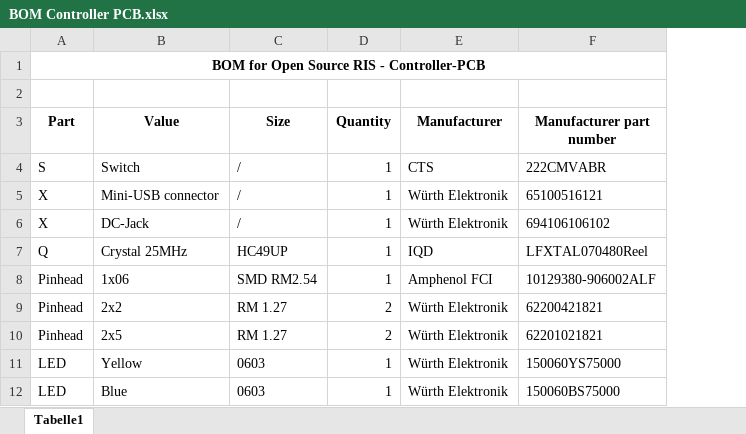
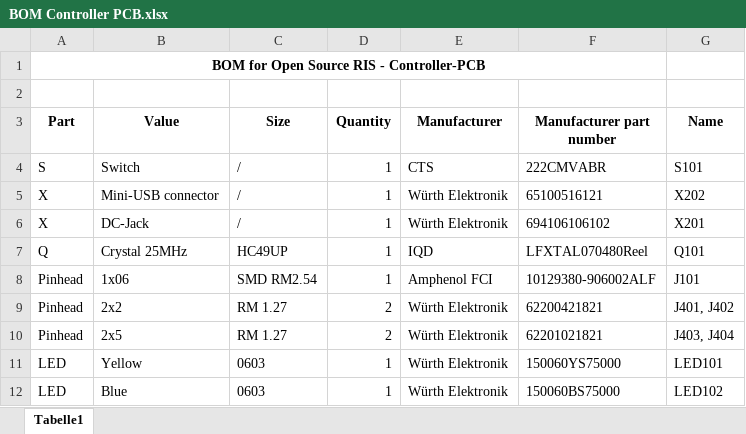
Before and after one commit to mheinri/OpenSourceRIS, an Excel workbook: Hardware/BOM Controller PCB.xlsx, sheet Tabelle1, drawn as a sheet; only a part is shown; values as stored, in another font and other column widths than the file's, no borders; the diff names each change by its address in the sheet, - before the commit and + after, or states it on an @@ line.

Commit message:
Add files via upload

```diff
--- a/Hardware/BOM Controller PCB.xlsx (sheet Tabelle1)
+++ b/Hardware/BOM Controller PCB.xlsx (sheet Tabelle1)
+column G (Name), rows 4-12: S101 | X202 | X201 | Q101 | J101 | J401, J402 | J403, J404 | LED101 | LED102
```
